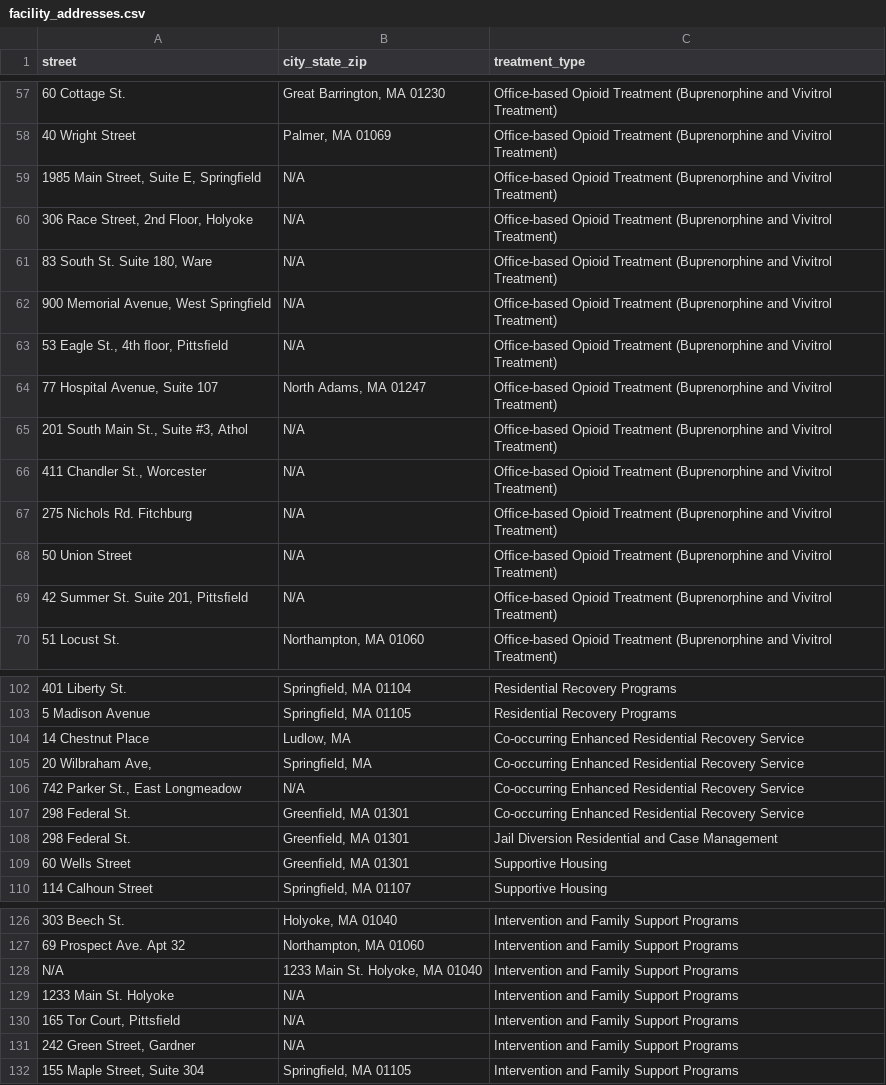
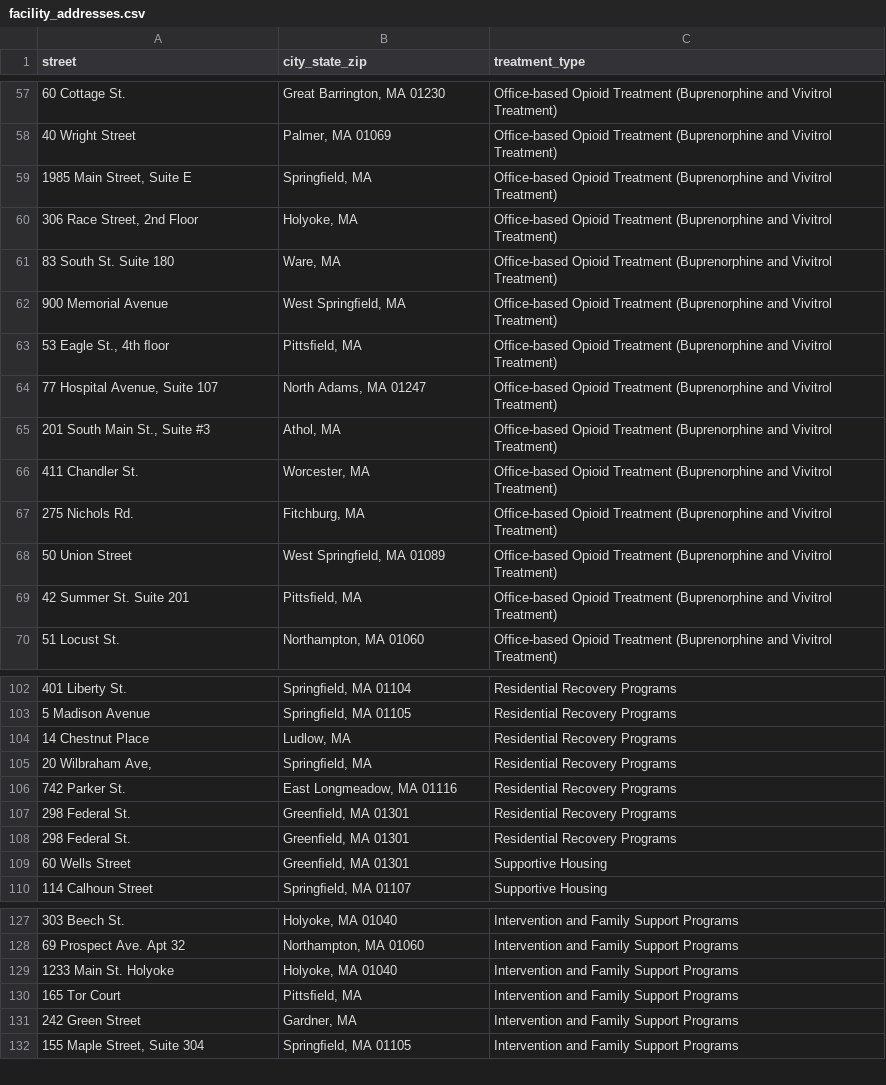
Before and after one commit to gzhihongwei/hampshire-hope, a CSV file: Hampshire Hope Resources/facility_addresses.csv, drawn as a sheet; only a part is shown, gaps mark what is left out; removed rows and columns are numbered as before the commit, all else as after; the diff covers the shown part only; the diff names each change by its address in the sheet, - before the commit and + after, or states it on an @@ line.

Commit message:
Manully merged unnecessary types and updated inconsistencies in csv

```diff
--- a/Hampshire Hope Resources/facility_addresses.csv
+++ b/Hampshire Hope Resources/facility_addresses.csv
-row 59: 1985 Main Street, Suite E, Springﬁeld | N/A | Ofﬁce-based Opioid Treatment (Buprenorphine and Vivitrol Treatment)
+row 59: 1985 Main Street, Suite E | Springﬁeld, MA | Ofﬁce-based Opioid Treatment (Buprenorphine and Vivitrol Treatment)
-A60 (street): 306 Race Street, 2nd Floor, Holyoke
+A60 (street): 306 Race Street, 2nd Floor
-B60 (city_state_zip): N/A
+B60 (city_state_zip): Holyoke, MA
-A61 (street): 83 South St. Suite 180, Ware
+A61 (street): 83 South St. Suite 180
-B61 (city_state_zip): N/A
+B61 (city_state_zip): Ware, MA
-row 62: 900 Memorial Avenue, West Springﬁeld | N/A | Ofﬁce-based Opioid Treatment (Buprenorphine and Vivitrol Treatment)
-row 63: 53 Eagle St., 4th ﬂoor, Pittsﬁeld | N/A | Ofﬁce-based Opioid Treatment (Buprenorphine and Vivitrol Treatment)
+row 62: 900 Memorial Avenue | West Springﬁeld, MA | Ofﬁce-based Opioid Treatment (Buprenorphine and Vivitrol Treatment)
+row 63: 53 Eagle St., 4th ﬂoor | Pittsﬁeld, MA | Ofﬁce-based Opioid Treatment (Buprenorphine and Vivitrol Treatment)
-A65 (street): 201 South Main St., Suite #3, Athol
+A65 (street): 201 South Main St., Suite #3
-B65 (city_state_zip): N/A
+B65 (city_state_zip): Athol, MA
-row 66: 411 Chandler St., Worcester | N/A | Ofﬁce-based Opioid Treatment (Buprenorphine and Vivitrol Treatment)
-row 67: 275 Nichols Rd. Fitchburg | N/A | Ofﬁce-based Opioid Treatment (Buprenorphine and Vivitrol Treatment)
+row 66: 411 Chandler St. | Worcester, MA | Ofﬁce-based Opioid Treatment (Buprenorphine and Vivitrol Treatment)
+row 67: 275 Nichols Rd. | Fitchburg, MA | Ofﬁce-based Opioid Treatment (Buprenorphine and Vivitrol Treatment)
-B68 (city_state_zip): N/A
+B68 (city_state_zip): West Springfield, MA 01089
-row 69: 42 Summer St. Suite 201, Pittsﬁeld | N/A | Ofﬁce-based Opioid Treatment (Buprenorphine and Vivitrol Treatment)
+row 69: 42 Summer St. Suite 201 | Pittsﬁeld, MA | Ofﬁce-based Opioid Treatment (Buprenorphine and Vivitrol Treatment)
-C104:C105 (treatment_type): Co-occurring Enhanced Residential Recovery Service
+C104:C105 (treatment_type): Residential Recovery Programs
-row 106: 742 Parker St., East Longmeadow | N/A | Co-occurring Enhanced Residential Recovery Service
+row 106: 742 Parker St. | East Longmeadow, MA 01116 | Residential Recovery Programs
-C107 (treatment_type): Co-occurring Enhanced Residential Recovery Service
+C107 (treatment_type): Residential Recovery Programs
-C108 (treatment_type): Jail Diversion Residential and Case Management
+C108 (treatment_type): Residential Recovery Programs
-row 128: N/A | 1233 Main St. Holyoke, MA 01040 | Intervention and Family Support Programs
-B129 (city_state_zip): N/A
+B129 (city_state_zip): Holyoke, MA 01040
-row 130: 165 Tor Court, Pittsﬁeld | N/A | Intervention and Family Support Programs
-row 131: 242 Green Street, Gardner | N/A | Intervention and Family Support Programs
+row 130: 165 Tor Court | Pittsﬁeld, MA | Intervention and Family Support Programs
+row 131: 242 Green Street | Gardner, MA | Intervention and Family Support Programs
```
Also changed, not shown: 1 added row, 2 removed rows, 1 moved row and 23 edited cells elsewhere in this file.
